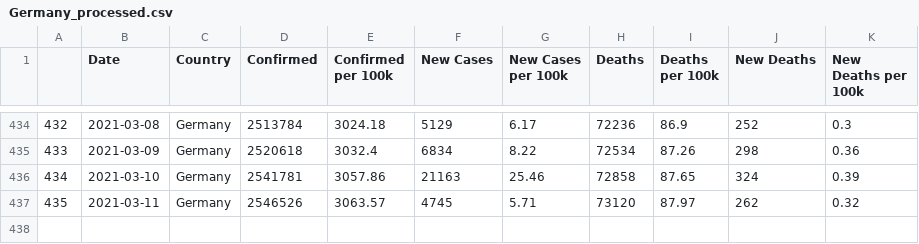
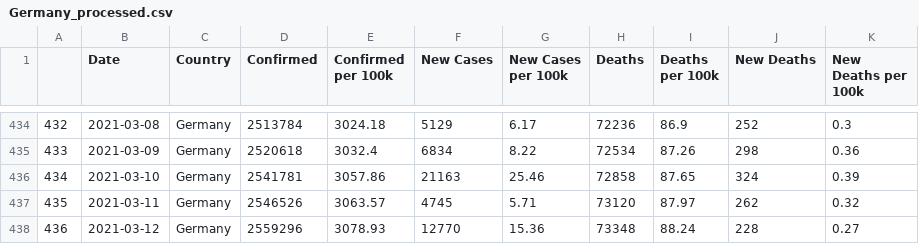
Before and after one commit to AdamJudge/PythonDS_API, a CSV file: Processed/Germany_processed.csv, drawn as a sheet; only a part is shown, gaps mark what is left out.

```diff
--- a/Processed/Germany_processed.csv
+++ b/Processed/Germany_processed.csv
@@ -437 +437,2 @@
 435,2021-03-11,Germany,2546526,3063.57,4745,5.71,73120,87.97,262,0.32
+436,2021-03-12,Germany,2559296,3078.93,12770,15.36,73348,88.24,228,0.27
```
Also changed, not shown: Processed/Bulgaria_processed.csv, Processed/Czechia_processed.csv, 41 other files.
